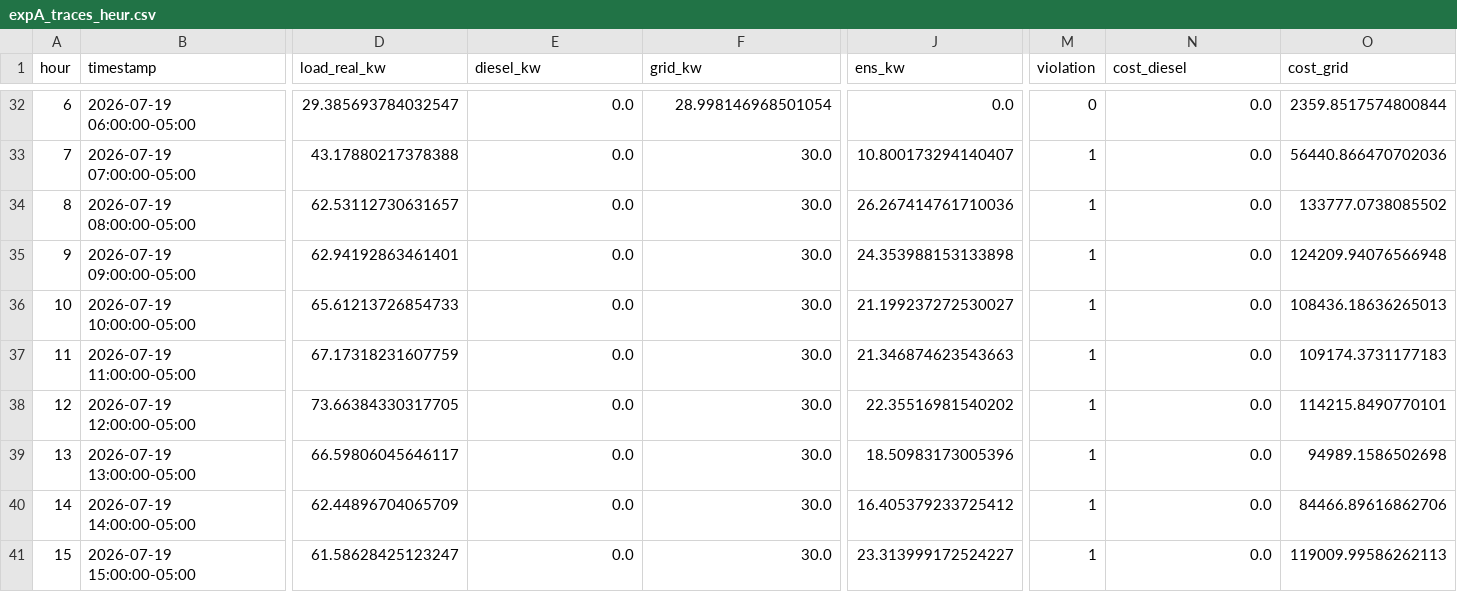
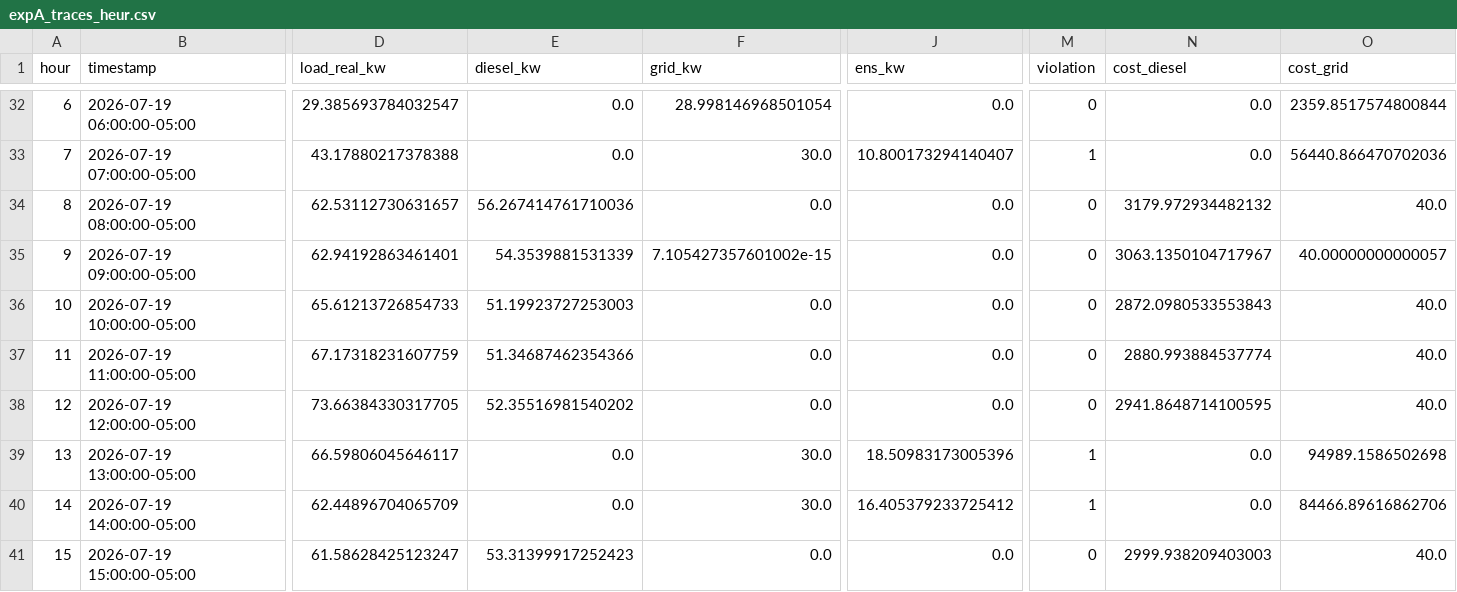
Before and after one commit to REQUIEM-FORCODE45/sistemas_inteligente_microrredes, a CSV file: results/pasto_narino/experiments/expA_traces_heur.csv, drawn as a sheet; only a part is shown, gaps mark what is left out; the diff covers the shown part only; the diff names each change by its address in the sheet, - before the commit and + after, or states it on an @@ line.

```diff
--- a/results/pasto_narino/experiments/expA_traces_heur.csv
+++ b/results/pasto_narino/experiments/expA_traces_heur.csv
-E34 (diesel_kw): 0.0
+E34 (diesel_kw): 56.267414761710036
-F34 (grid_kw): 30.0
+F34 (grid_kw): 0.0
-J34 (ens_kw): 26.267414761710036
+J34 (ens_kw): 0.0
-M34:M38 (violation): 1
+M34:M38 (violation): 0
-N34 (cost_diesel): 0.0
+N34 (cost_diesel): 3179.972934482132
-O34 (cost_grid): 133777.0738085502
+O34 (cost_grid): 40.0
-E35 (diesel_kw): 0.0
+E35 (diesel_kw): 54.3539881531339
-F35 (grid_kw): 30.0
+F35 (grid_kw): 7.105427357601002e-15
-J35 (ens_kw): 24.353988153133898
+J35 (ens_kw): 0.0
-N35 (cost_diesel): 0.0
+N35 (cost_diesel): 3063.1350104717967
-O35 (cost_grid): 124209.94076566948
+O35 (cost_grid): 40.00000000000057
-E36 (diesel_kw): 0.0
+E36 (diesel_kw): 51.19923727253003
-F36:F38 (grid_kw): 30.0
+F36:F38 (grid_kw): 0.0
-J36 (ens_kw): 21.199237272530027
+J36 (ens_kw): 0.0
-N36 (cost_diesel): 0.0
+N36 (cost_diesel): 2872.0980533553843
-O36 (cost_grid): 108436.18636265013
+O36 (cost_grid): 40.0
-E37 (diesel_kw): 0.0
+E37 (diesel_kw): 51.34687462354366
-J37 (ens_kw): 21.346874623543663
+J37 (ens_kw): 0.0
-N37 (cost_diesel): 0.0
+N37 (cost_diesel): 2880.993884537774
-O37 (cost_grid): 109174.3731177183
+O37 (cost_grid): 40.0
-E38 (diesel_kw): 0.0
+E38 (diesel_kw): 52.35516981540202
-J38 (ens_kw): 22.35516981540202
+J38 (ens_kw): 0.0
-N38 (cost_diesel): 0.0
+N38 (cost_diesel): 2941.8648714100595
-O38 (cost_grid): 114215.8490770101
+O38 (cost_grid): 40.0
-E41 (diesel_kw): 0.0
+E41 (diesel_kw): 53.31399917252423
-F41 (grid_kw): 30.0
+F41 (grid_kw): 0.0
-J41 (ens_kw): 23.313999172524227
+J41 (ens_kw): 0.0
-M41 (violation): 1
+M41 (violation): 0
-N41 (cost_diesel): 0.0
+N41 (cost_diesel): 2999.938209403003
-O41 (cost_grid): 119009.99586262113
+O41 (cost_grid): 40.0
```
Also changed, not shown: 96 edited cells elsewhere in this file, results/pasto_narino/experiments/expA_cumulative_cost.csv, results/pasto_narino/experiments/expA_metrics.csv, 19 other files.
